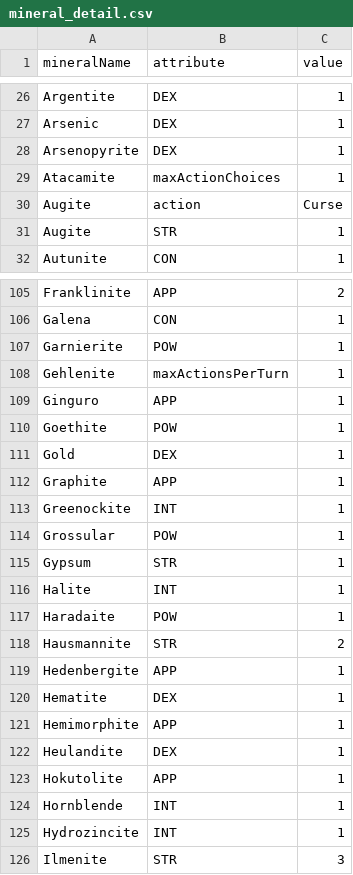
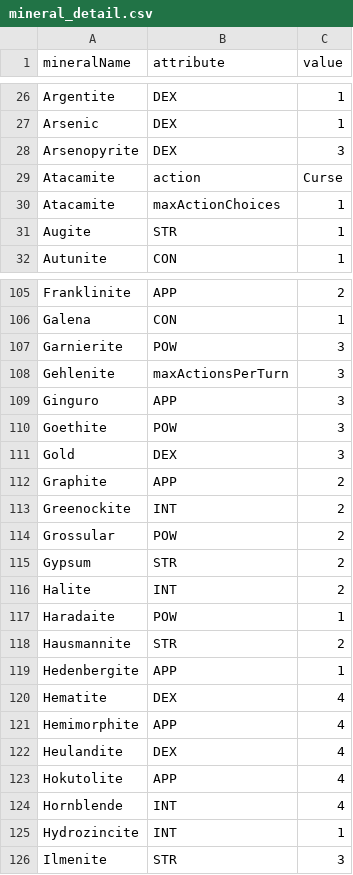
Before and after one commit to TTanakaTT/my-logue, a CSV file: src/lib/data/consts/mineral_detail.csv, drawn as a sheet; only a part is shown, gaps mark what is left out; the diff covers the shown part only.

```diff
--- a/src/lib/data/consts/mineral_detail.csv
+++ b/src/lib/data/consts/mineral_detail.csv
@@ -27,5 +27,5 @@ Argentite,DEX,1
 Arsenic,DEX,1
-Arsenopyrite,DEX,1
+Arsenopyrite,DEX,3
+Atacamite,action,Curse
 Atacamite,maxActionChoices,1
-Augite,action,Curse
 Augite,STR,1
@@ -106,12 +106,12 @@ Franklinite,APP,2
 Galena,CON,1
-Garnierite,POW,1
-Gehlenite,maxActionsPerTurn,1
-Ginguro,APP,1
-Goethite,POW,1
-Gold,DEX,1
-Graphite,APP,1
-Greenockite,INT,1
-Grossular,POW,1
-Gypsum,STR,1
-Halite,INT,1
+Garnierite,POW,3
+Gehlenite,maxActionsPerTurn,3
+Ginguro,APP,3
+Goethite,POW,3
+Gold,DEX,3
+Graphite,APP,2
+Greenockite,INT,2
+Grossular,POW,2
+Gypsum,STR,2
+Halite,INT,2
 Haradaite,POW,1
@@ -119,7 +119,7 @@ Hausmannite,STR,2
 Hedenbergite,APP,1
-Hematite,DEX,1
-Hemimorphite,APP,1
-Heulandite,DEX,1
-Hokutolite,APP,1
-Hornblende,INT,1
+Hematite,DEX,4
+Hemimorphite,APP,4
+Heulandite,DEX,4
+Hokutolite,APP,4
+Hornblende,INT,4
 Hydrozincite,INT,1
```
Also changed, not shown: 39 edited cells elsewhere in this file, src/lib/data/consts/minerals.csv, 3 other files.
